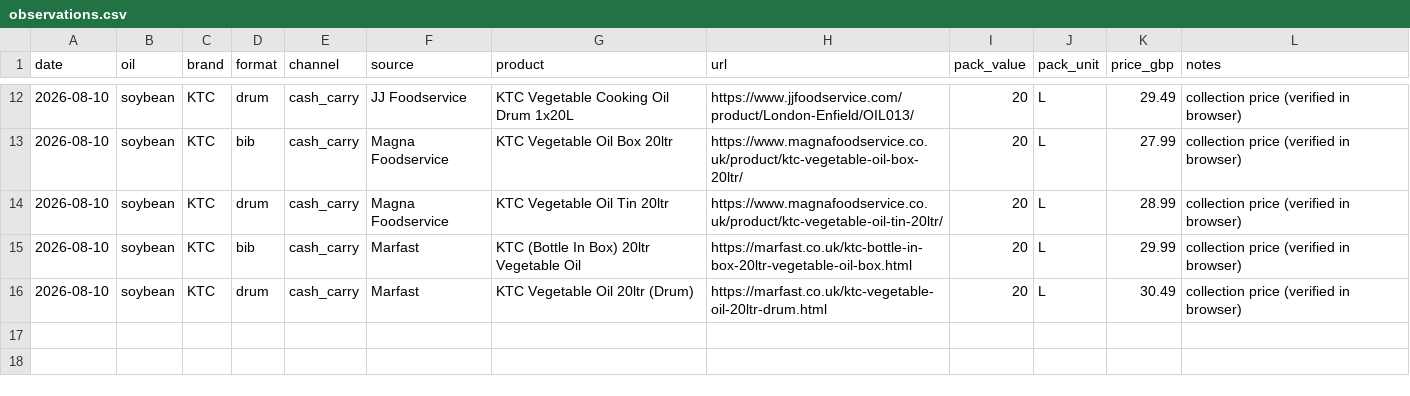
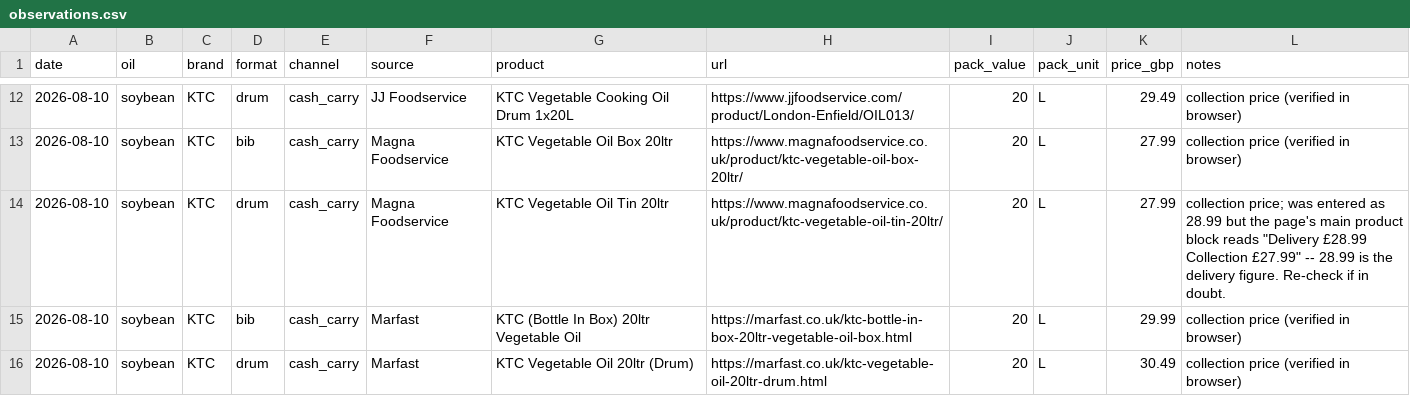
Before and after one commit to frankiebarter07-ux/Cash-n-Carry-Proxy, a CSV file: data/observations.csv, drawn as a sheet; only a part is shown, gaps mark what is left out.

Commit message:
Verify all four cloud sellers; cap runtime so a slow page can't hang a run
Live run on the scoped label tier: JJ 3/3, Brakes 2/2, Marfast 3/3, Magna 3/3 --
11/11 cloud SKUs now read a labelled collection price, every one matching the
browser-verified baseline. Booker remains 0/4, blocked at the edge by IP.

Magna's KTC Vegetable Oil Tin 20L: the baseline had 28.99, but the page's main
product block reads "Delivery 28.99 Collection 27.99", so 28.99 was the delivery
figure. Corrected to 27.99 with the reason in the row's notes, otherwise the
first automated run would have reported a phantom 1.00 drop by Magna.

Runtime caps: job and step timeouts on both workflows, a 75s per-SKU budget
checked by every browser tier, and a 20s Playwright default. A slow seller
should cost that seller's price for a day; carry-forward covers the gap.

```diff
--- a/data/observations.csv
+++ b/data/observations.csv
@@ -13,3 +13,3 @@ date,oil,brand,format,channel,source,product,url,pack_value,pack_unit,price_gbp,
 2026-08-10,soybean,KTC,bib,cash_carry,Magna Foodservice,KTC Vegetable Oil Box 20ltr,https://www.magnafoodservice.co.uk/product/ktc-vegetable-oil-box-20ltr/,20,L,27.99,collection price (verified in browser)
-2026-08-10,soybean,KTC,drum,cash_carry,Magna Foodservice,KTC Vegetable Oil Tin 20ltr,https://www.magnafoodservice.co.uk/product/ktc-vegetable-oil-tin-20ltr/,20,L,28.99,collection price (verified in browser)
+2026-08-10,soybean,KTC,drum,cash_carry,Magna Foodservice,KTC Vegetable Oil Tin 20ltr,https://www.magnafoodservice.co.uk/product/ktc-vegetable-oil-tin-20ltr/,20,L,27.99,collection price; was entered as 28.99 but the page's main product block reads "Delivery £28.99 Collection £27.99" -- 28.99 is the delivery figure. Re-check if in doubt.
 2026-08-10,soybean,KTC,bib,cash_carry,Marfast,KTC (Bottle In Box) 20ltr Vegetable Oil,https://marfast.co.uk/ktc-bottle-in-box-20ltr-vegetable-oil-box.html,20,L,29.99,collection price (verified in browser)
```
Also changed, not shown: 8 other files.
